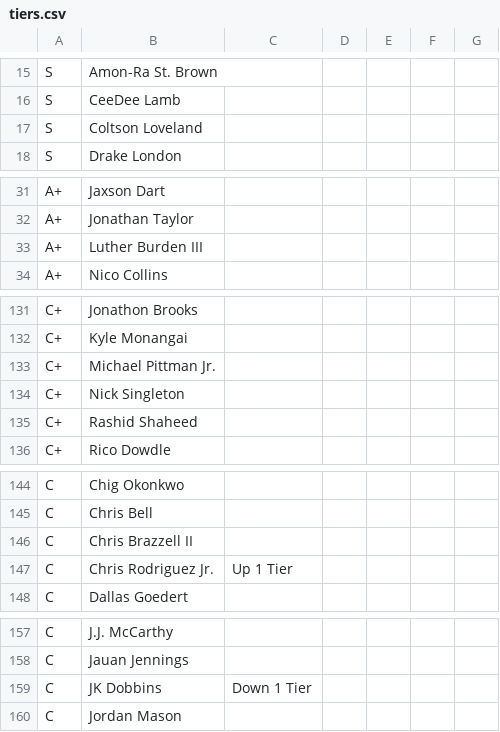
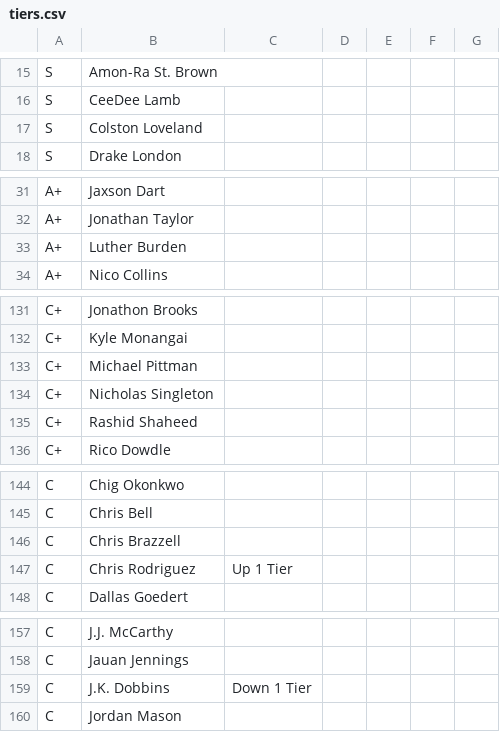
Before and after one commit to ElNostraThomas/FPTS-Trade_Database, a CSV file: data/source/tiers/tiers.csv, drawn as a sheet; only a part is shown, gaps mark what is left out; the diff covers the shown part only.

```diff
--- a/data/source/tiers/tiers.csv
+++ b/data/source/tiers/tiers.csv
@@ -16,3 +16,3 @@ S,Amon-Ra St. Brown,,,,,
 S,CeeDee Lamb,,,,,
-S,Coltson Loveland,,,,,
+S,Colston Loveland,,,,,
 S,Drake London,,,,,
@@ -32,3 +32,3 @@ A+,Jaxson Dart,,,,,
 A+,Jonathan Taylor,,,,,
-A+,Luther Burden III,,,,,
+A+,Luther Burden,,,,,
 A+,Nico Collins,,,,,
@@ -132,4 +132,4 @@ C+,Jonathon Brooks,,,,,
 C+,Kyle Monangai,,,,,
-C+,Michael Pittman Jr.,,,,,
-C+,Nick Singleton,,,,,
+C+,Michael Pittman,,,,,
+C+,Nicholas Singleton,,,,,
 C+,Rashid Shaheed,,,,,
@@ -145,4 +145,4 @@ C,Chig Okonkwo,,,,,
 C,Chris Bell,,,,,
-C,Chris Brazzell II,,,,,
-C,Chris Rodriguez Jr.,Up 1 Tier,,,,
+C,Chris Brazzell,,,,,
+C,Chris Rodriguez,Up 1 Tier,,,,
 C,Dallas Goedert,,,,,
@@ -158,3 +158,3 @@ C,J.J. McCarthy,,,,,
 C,Jauan Jennings,,,,,
-C,JK Dobbins,Down 1 Tier,,,,
+C,J.K. Dobbins,Down 1 Tier,,,,
 C,Jordan Mason,,,,,
```
Also changed, not shown: 10 edited cells elsewhere in this file, 2 other files.
